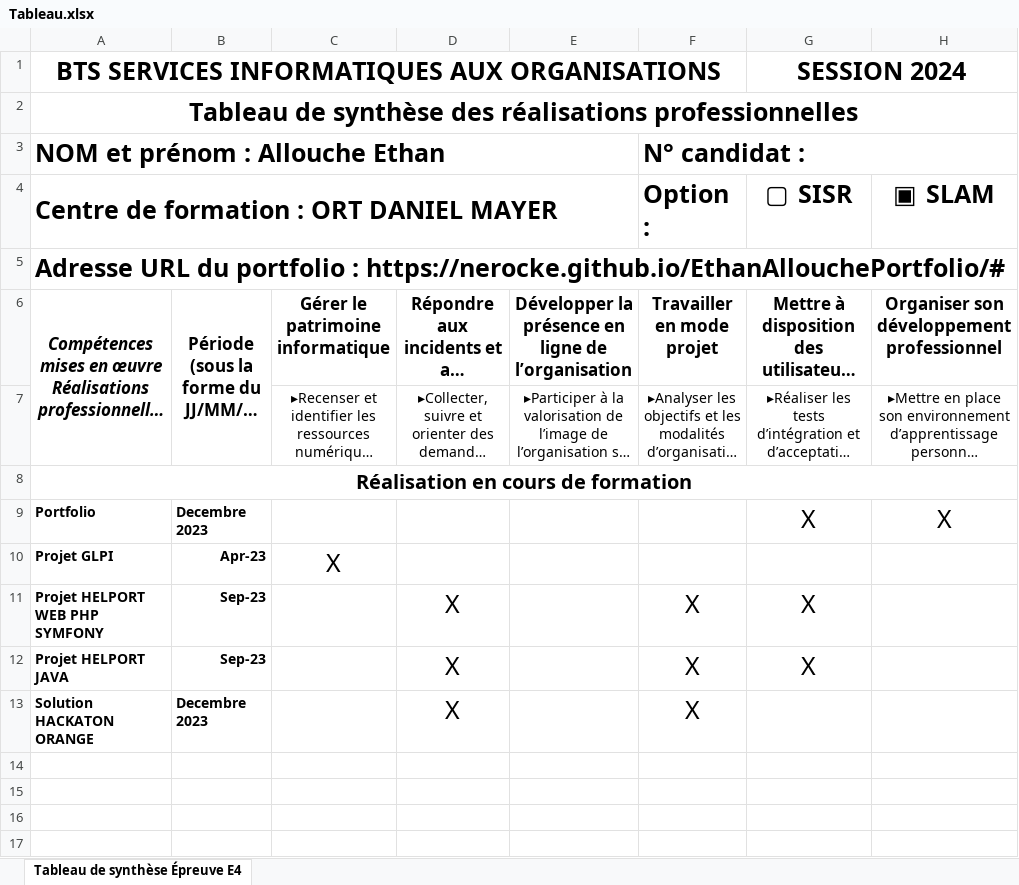
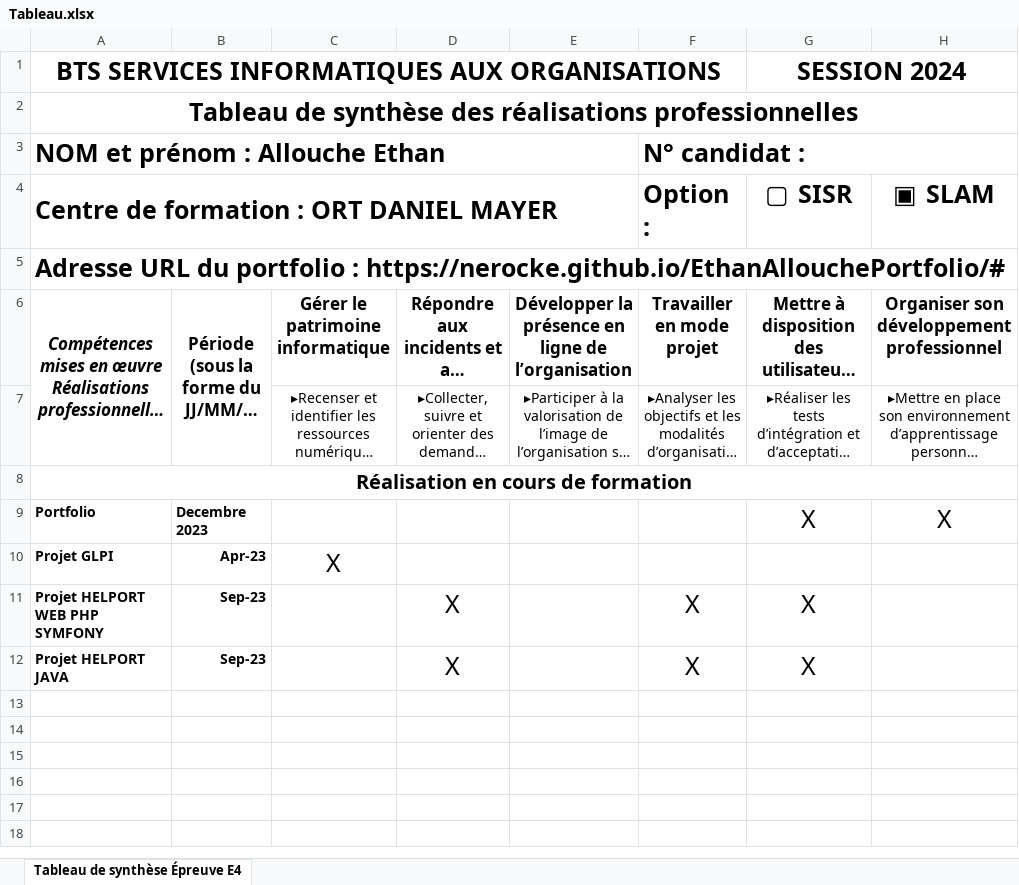
Before and after one commit to Nerocke/EthanAllouchePortfolio, an Excel workbook: img/Tableau.xlsx, sheet Tableau de synthèse Épreuve E4, drawn as a sheet; only a part is shown; the shorter side is filled out with more unchanged rows; long unchanged cells end in …; values as stored, in another font and other column widths than the file's, no borders; the diff names each change by its address in the sheet, - before the commit and + after, or states it on an @@ line.

```diff
--- a/img/Tableau.xlsx (sheet Tableau de synthèse Épreuve E4)
+++ b/img/Tableau.xlsx (sheet Tableau de synthèse Épreuve E4)
-row 13: Solution HACKATON ORANGE | Decembre 2023 |  | X |  | X
+row 13: (empty)
```
Also changed, not shown: 1 other file.
